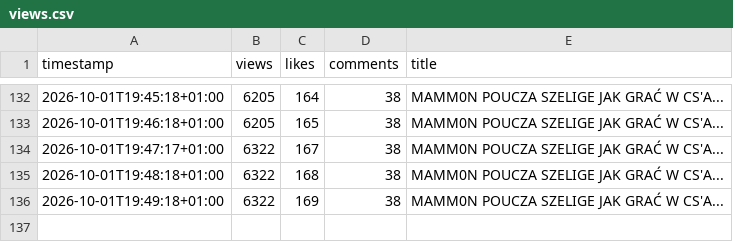
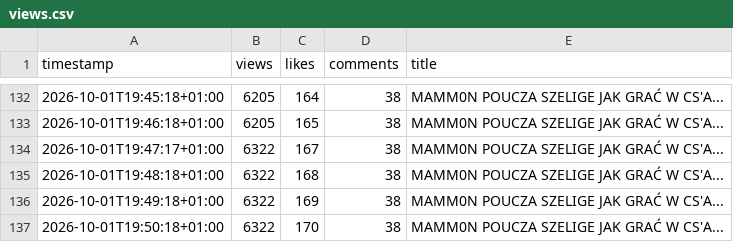
Before and after one commit to jesus4201337-dev/youtube-view-tracker, a CSV file: views.csv, drawn as a sheet; only a part is shown, gaps mark what is left out; the diff names each change by its address in the sheet, - before the commit and + after, or states it on an @@ line.

Commit message:
Update YouTube view data

```diff
--- a/views.csv
+++ b/views.csv
+row 137: 2026-10-01T19:50:18+01:00 | 6322 | 170 | 38 | MAMM0N POUCZA SZELIGE JAK GRAĆ W CS'A...
```
